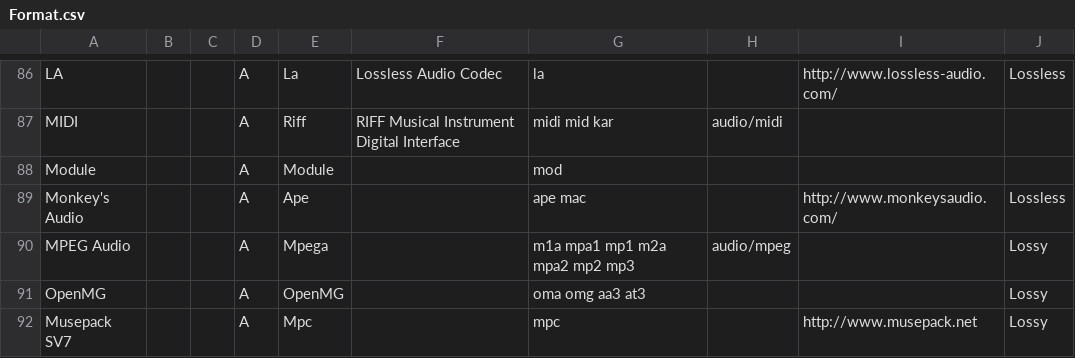
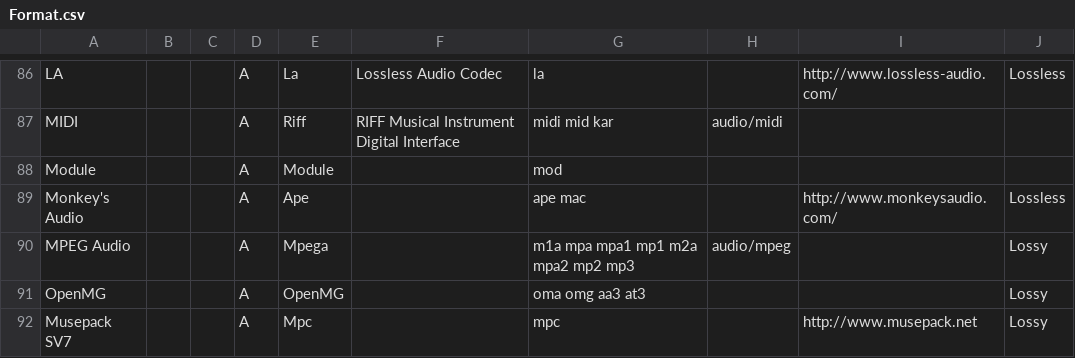
Before and after one commit to MediaArea/MediaInfoLib, a CSV file: Source/Resource/Text/DataBase/Format.csv, drawn as a sheet; only a part is shown, gaps mark what is left out.

```diff
--- a/Source/Resource/Text/DataBase/Format.csv
+++ b/Source/Resource/Text/DataBase/Format.csv
@@ -89,3 +89,3 @@ Module;;;A;Module;;mod;;;
 Monkey's Audio;;;A;Ape;;ape mac;;http://www.monkeysaudio.com/;Lossless
-MPEG Audio;;;A;Mpega;;m1a mpa1 mp1 m2a mpa2 mp2 mp3;audio/mpeg;;Lossy
+MPEG Audio;;;A;Mpega;;m1a mpa mpa1 mp1 m2a mpa2 mp2 mp3;audio/mpeg;;Lossy
 OpenMG;;;A;OpenMG;;oma omg aa3 at3;;;Lossy
```
Also changed, not shown: 1 other file.
